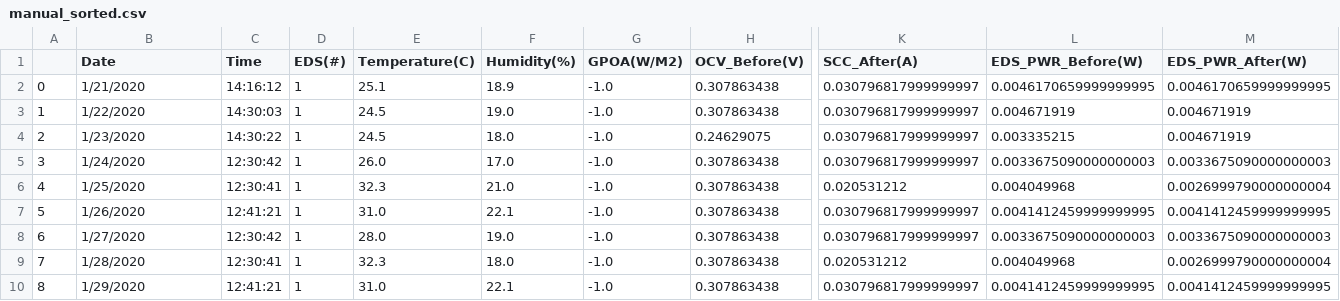
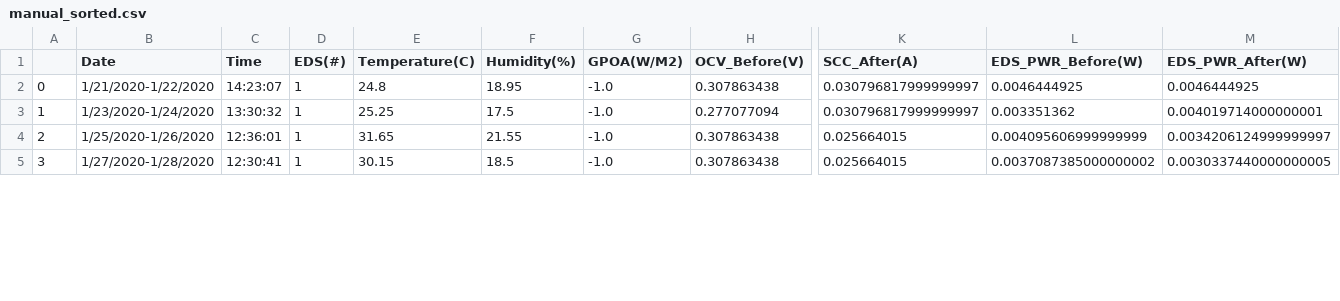
Before and after one commit to BUSolarLab/EDSDataAnalysis, a CSV file: manual_sorted.csv, drawn as a sheet; only a part is shown, gaps mark what is left out; removed rows and columns are numbered as before the commit, all else as after; rows hold the shown columns only; the diff covers the shown part only; the diff names each change by its address in the sheet, - before the commit and + after, or states it on an @@ line.

```diff
--- a/manual_sorted.csv
+++ b/manual_sorted.csv
-row 2: 0 | 1/21/2020 | 14:16:12 | 1 | 25.1 | 18.9 | -1.0 | 0.307863438 | 0.030796817999999997 | 0.0046170659999999995 | 0.0046170659999999995
@@ column A renumbered between rows 2 and 9 @@
-B2 (Date): 1/22/2020
+B2 (Date): 1/21/2020-1/22/2020
-C2 (Time): 14:30:03
+C2 (Time): 14:23:07
-E2 (Temperature(C)): 24.5
+E2 (Temperature(C)): 24.8
-F2 (Humidity(%)): 19.0
+F2 (Humidity(%)): 18.95
-L2 (EDS_PWR_Before(W)): 0.004671919
+L2 (EDS_PWR_Before(W)): 0.0046444925
-M2 (EDS_PWR_After(W)): 0.004671919
+M2 (EDS_PWR_After(W)): 0.0046444925
-B3 (Date): 1/23/2020
+B3 (Date): 1/23/2020-1/24/2020
-C3 (Time): 14:30:22
+C3 (Time): 13:30:32
-E3 (Temperature(C)): 24.5
+E3 (Temperature(C)): 25.25
-F3 (Humidity(%)): 18.0
+F3 (Humidity(%)): 17.5
-H3 (OCV_Before(V)): 0.24629075
+H3 (OCV_Before(V)): 0.277077094
-L3 (EDS_PWR_Before(W)): 0.003335215
+L3 (EDS_PWR_Before(W)): 0.003351362
-M3 (EDS_PWR_After(W)): 0.004671919
+M3 (EDS_PWR_After(W)): 0.004019714000000001
-row 5: 3 | 1/24/2020 | 12:30:42 | 1 | 26.0 | 17.0 | -1.0 | 0.307863438 | 0.030796817999999997 | 0.0033675090000000003 | 0.0033675090000000003
-B4 (Date): 1/25/2020
+B4 (Date): 1/25/2020-1/26/2020
-C4 (Time): 12:30:41
+C4 (Time): 12:36:01
-E4 (Temperature(C)): 32.3
+E4 (Temperature(C)): 31.65
-F4 (Humidity(%)): 21.0
+F4 (Humidity(%)): 21.55
-K4 (SCC_After(A)): 0.020531212
+K4 (SCC_After(A)): 0.025664015
-L4 (EDS_PWR_Before(W)): 0.004049968
+L4 (EDS_PWR_Before(W)): 0.004095606999999999
-M4 (EDS_PWR_After(W)): 0.0026999790000000004
+M4 (EDS_PWR_After(W)): 0.0034206124999999997
-row 7: 5 | 1/26/2020 | 12:41:21 | 1 | 31.0 | 22.1 | -1.0 | 0.307863438 | 0.030796817999999997 | 0.0041412459999999995 | 0.0041412459999999995
-row 8: 6 | 1/27/2020 | 12:30:42 | 1 | 28.0 | 19.0 | -1.0 | 0.307863438 | 0.030796817999999997 | 0.0033675090000000003 | 0.0033675090000000003
-B5 (Date): 1/28/2020
+B5 (Date): 1/27/2020-1/28/2020
-E5 (Temperature(C)): 32.3
+E5 (Temperature(C)): 30.15
-F5 (Humidity(%)): 18.0
+F5 (Humidity(%)): 18.5
-K5 (SCC_After(A)): 0.020531212
+K5 (SCC_After(A)): 0.025664015
-L5 (EDS_PWR_Before(W)): 0.004049968
+L5 (EDS_PWR_Before(W)): 0.0037087385000000002
-M5 (EDS_PWR_After(W)): 0.0026999790000000004
+M5 (EDS_PWR_After(W)): 0.0030337440000000005
-row 10: 8 | 1/29/2020 | 12:41:21 | 1 | 31.0 | 22.1 | -1.0 | 0.307863438 | 0.030796817999999997 | 0.0041412459999999995 | 0.0041412459999999995
```
Also changed, not shown: 3 removed rows and 15 edited cells elsewhere in this file, 1 other file.
